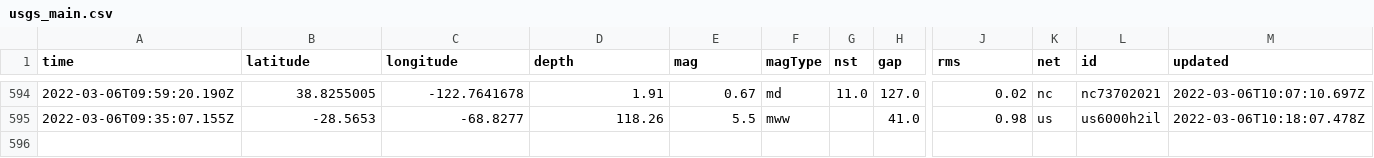
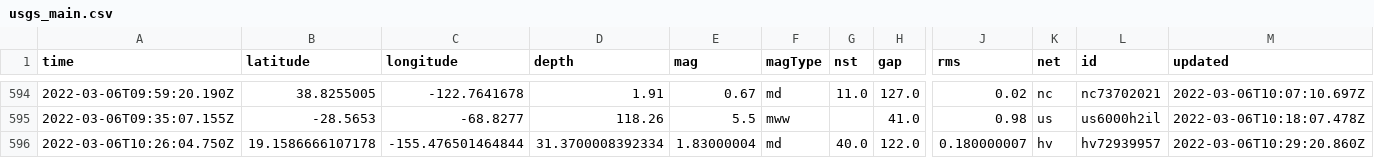
Before and after one commit to jakeneenan/nicar22-github-actions, a CSV file: usgs_main.csv, drawn as a sheet; only a part is shown, gaps mark what is left out; rows hold the shown columns only; the diff names each change by its address in the sheet, - before the commit and + after, or states it on an @@ line.

```diff
--- a/usgs_main.csv
+++ b/usgs_main.csv
+row 596: 2022-03-06T10:26:04.750Z | 19.1586666107178 | -155.476501464844 | 31.3700008392334 | 1.83000004 | md | 40.0 | 122.0 | 0.180000007 | hv | hv72939957 | 2022-03-06T10:29:20.860Z
```
